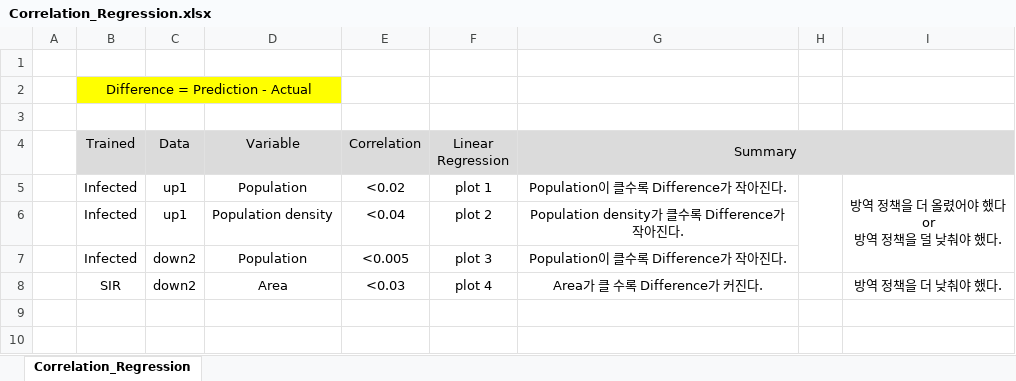
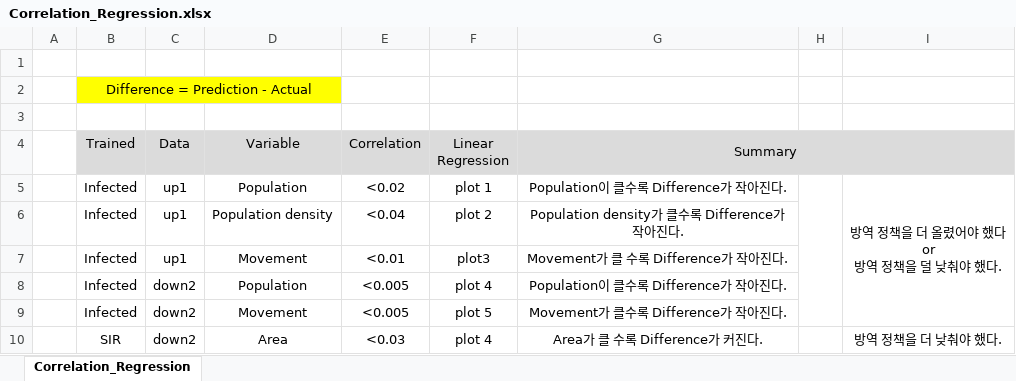
Before and after one commit to G-Nan/Prediction-COVID-19, an Excel workbook: Statistics/Correlation_Regression.xlsx, sheet Correlation_Regression, drawn as a sheet; values as stored, in another font and other column widths than the file's, no borders; charts and pictures not drawn; addresses are those after the commit; the diff names each change by its address in the sheet, - before the commit and + after, or states it on an @@ line.

```diff
--- a/Statistics/Correlation_Regression.xlsx (sheet Correlation_Regression)
+++ b/Statistics/Correlation_Regression.xlsx (sheet Correlation_Regression)
+row 7:  | Infected | up1 | Movement | <0.01 | plot3 | Movement가 클 수록 Difference가 작아진다.
-F8 (Linear Regression): plot 3
+F8 (Linear Regression): plot 4
+row 9:  | Infected | down2 | Movement | <0.005 | plot 5 | Movement가 클수록 Difference가 작아진다.
```
Also changed, not shown: charts or pictures, 20 other files.
